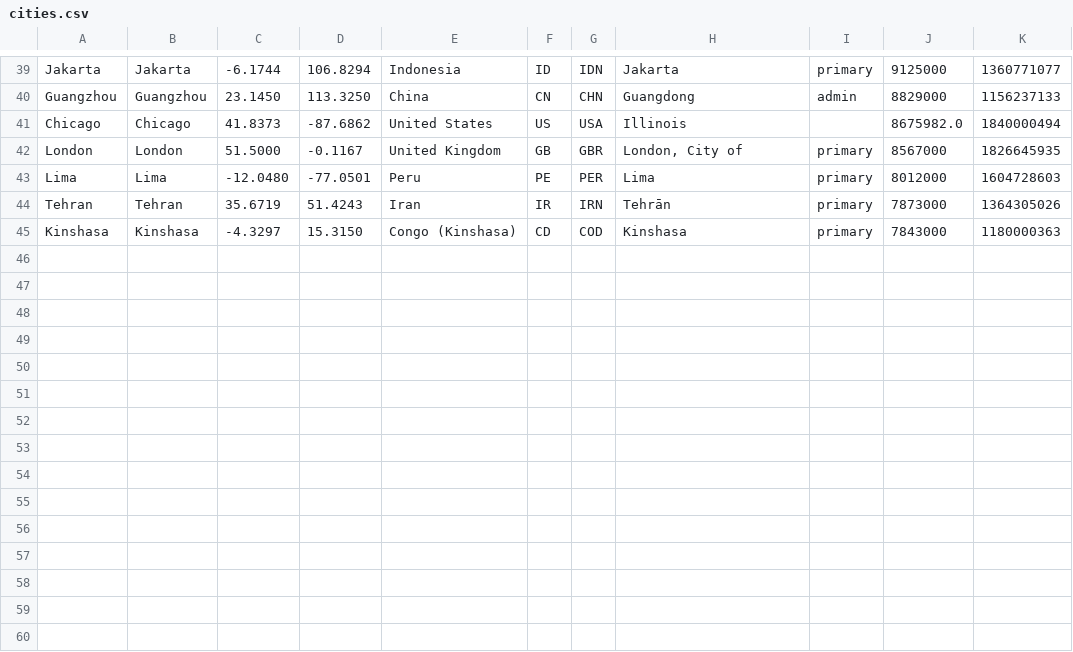
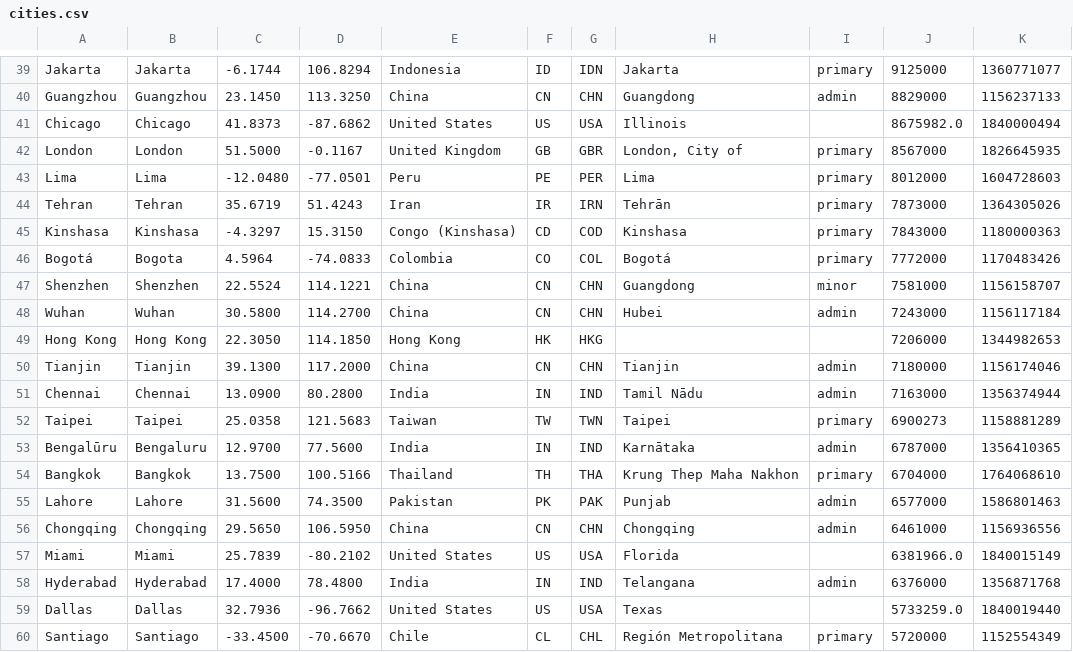
Before and after one commit to alainrc2005/get-recorrido, a CSV file: cities.csv, drawn as a sheet; only a part is shown, gaps mark what is left out.

Commit message:
update cities-45

```diff
--- a/cities.csv
+++ b/cities.csv
@@ -45 +45,16 @@ Tehran,Tehran,35.6719,51.4243,Iran,IR,IRN,Tehrān,primary,7873000,1364305026
 Kinshasa,Kinshasa,-4.3297,15.3150,"Congo (Kinshasa)",CD,COD,Kinshasa,primary,7843000,1180000363
+Bogotá,Bogota,4.5964,-74.0833,Colombia,CO,COL,Bogotá,primary,7772000,1170483426
+Shenzhen,Shenzhen,22.5524,114.1221,China,CN,CHN,Guangdong,minor,7581000,1156158707
+Wuhan,Wuhan,30.5800,114.2700,China,CN,CHN,Hubei,admin,7243000,1156117184
+"Hong Kong","Hong Kong",22.3050,114.1850,"Hong Kong",HK,HKG,,,7206000,1344982653
+Tianjin,Tianjin,39.1300,117.2000,China,CN,CHN,Tianjin,admin,7180000,1156174046
+Chennai,Chennai,13.0900,80.2800,India,IN,IND,"Tamil Nādu ",admin,7163000,1356374944
+Taipei,Taipei,25.0358,121.5683,Taiwan,TW,TWN,Taipei,primary,6900273,1158881289
+Bengalūru,Bengaluru,12.9700,77.5600,India,IN,IND,Karnātaka,admin,6787000,1356410365
+Bangkok,Bangkok,13.7500,100.5166,Thailand,TH,THA,"Krung Thep Maha Nakhon",primary,6704000,1764068610
+Lahore,Lahore,31.5600,74.3500,Pakistan,PK,PAK,Punjab,admin,6577000,1586801463
+Chongqing,Chongqing,29.5650,106.5950,China,CN,CHN,Chongqing,admin,6461000,1156936556
+Miami,Miami,25.7839,-80.2102,"United States",US,USA,Florida,,6381966.0,1840015149
+Hyderabad,Hyderabad,17.4000,78.4800,India,IN,IND,Telangana,admin,6376000,1356871768
+Dallas,Dallas,32.7936,-96.7662,"United States",US,USA,Texas,,5733259.0,1840019440
+Santiago,Santiago,-33.4500,-70.6670,Chile,CL,CHL,"Región Metropolitana",primary,5720000,1152554349
```
